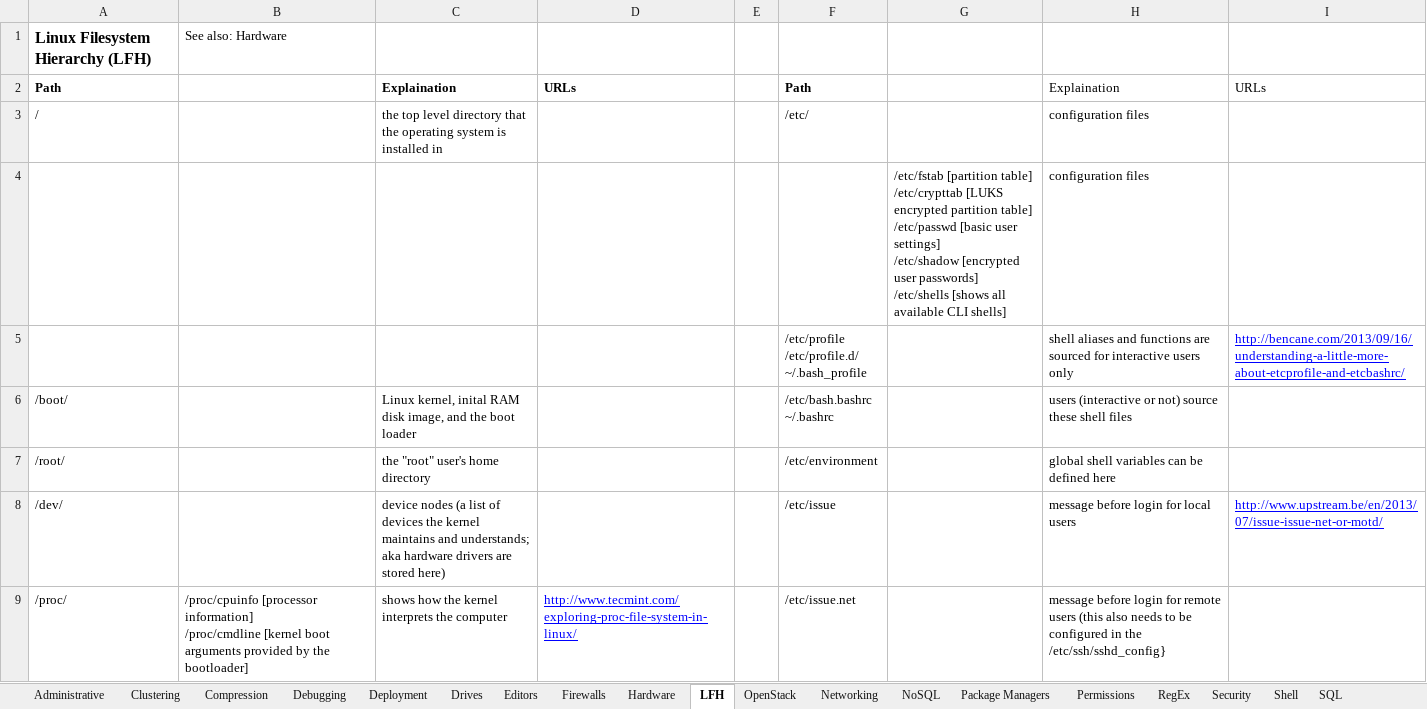
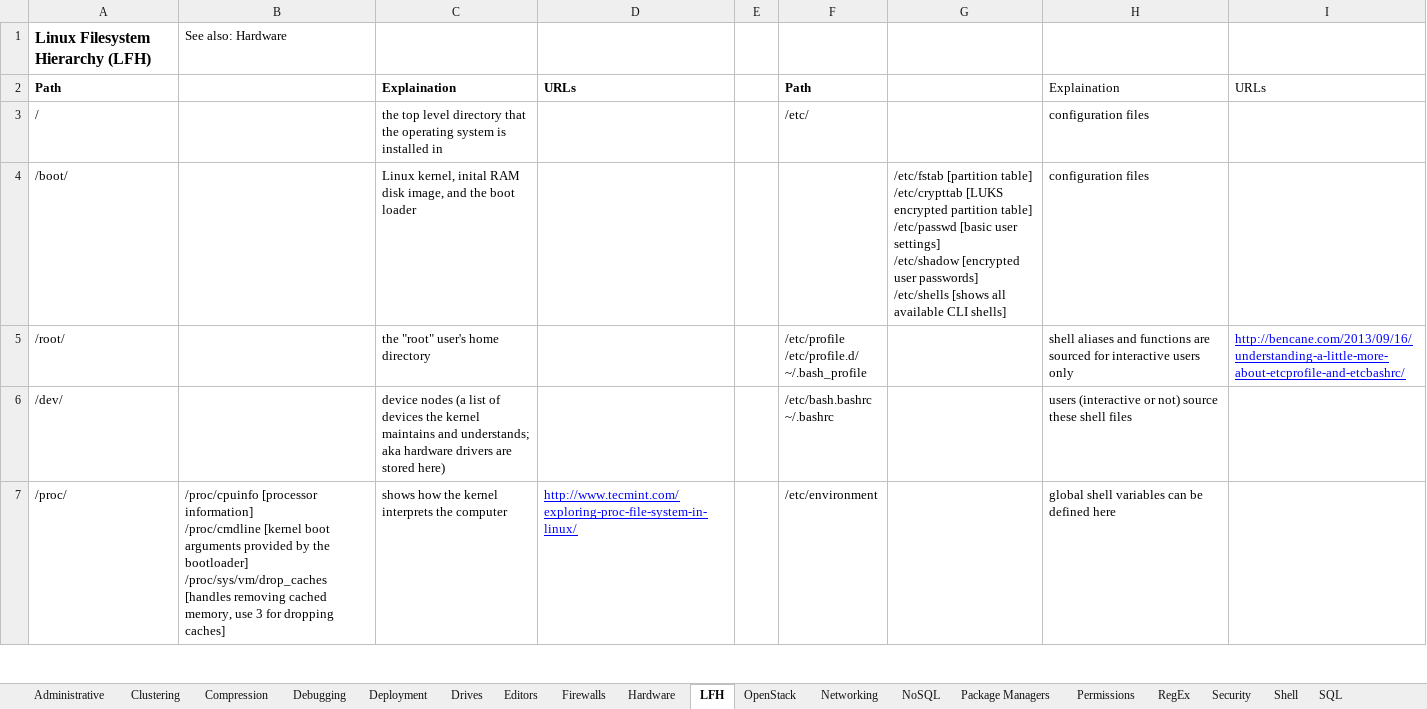
Before and after one commit to LukeShortCloud/rootpages, an Excel workbook: linux_commands.xlsx, sheet LFH, drawn as a sheet; only a part is shown; values as stored, in another font and other column widths than the file's, no borders; charts and pictures not drawn; removed rows and columns are numbered as before the commit, all else as after; ↵ is a line break in a cell; the diff covers the shown part only; the diff names each change by its address in the sheet, - before the commit and + after, or states it on an @@ line.

```diff
--- a/linux_commands.xlsx (sheet LFH)
+++ b/linux_commands.xlsx (sheet LFH)
-row 4:  |  |  |  |  |  | /etc/fstab [partition table] ↵ /etc/crypttab [LUKS encrypted partition table] ↵ /etc/passwd [basic user settings] ↵ /etc/shadow [encrypted user passwords] ↵ /etc/shells [shows all available CLI shells] | configuration files
-row 5:  |  |  |  |  | /etc/profile ↵ /etc/profile.d/ ↵ ~/.bash_profile |  | shell aliases and functions are sourced for interactive users only | http://bencane.com/2013/09/16/understanding-a-little-more-about-etcprofile-and-etcbashrc/
-F4: /etc/bash.bashrc ↵ ~/.bashrc
+F4: (empty)
-G4: (empty)
+G4: /etc/fstab [partition table] ↵ /etc/crypttab [LUKS encrypted partition table] ↵ /etc/passwd [basic user settings] ↵ /etc/shadow [encrypted user passwords] ↵ /etc/shells [shows all available CLI shells]
-H4: users (interactive or not) source these shell files
+H4: configuration files
-F5: /etc/environment
+F5: /etc/profile ↵ /etc/profile.d/ ↵ ~/.bash_profile
-H5: global shell variables can be defined here
+H5: shell aliases and functions are sourced for interactive users only
-I5: (empty)
+I5: http://bencane.com/2013/09/16/understanding-a-little-more-about-etcprofile-and-etcbashrc/
-F6: /etc/issue
+F6: /etc/bash.bashrc ↵ ~/.bashrc
-H6: message before login for local users
+H6: users (interactive or not) source these shell files
-I6: http://www.upstream.be/en/2013/07/issue-issue-net-or-motd/
+I6: (empty)
-B7: …the bootloader]
+B7: …the bootloader] ↵ /proc/sys/vm/drop_caches [handles removing cached memory, use 3 for dropping caches]
-F7: /etc/issue.net
+F7: /etc/environment
-H7: message before login for remote users (this also needs to be configured in the /etc/ssh/sshd_config}
+H7: global shell variables can be defined here
```
Also changed, not shown: 3 removed rows and 19 edited cells elsewhere in this sheet, sheet Deployment, sheet Package Managers, sheet Virtualization, sheet Tips & Tricks, sheet Shell, sheet Administrative, 1 more sheet, 4 other files.
